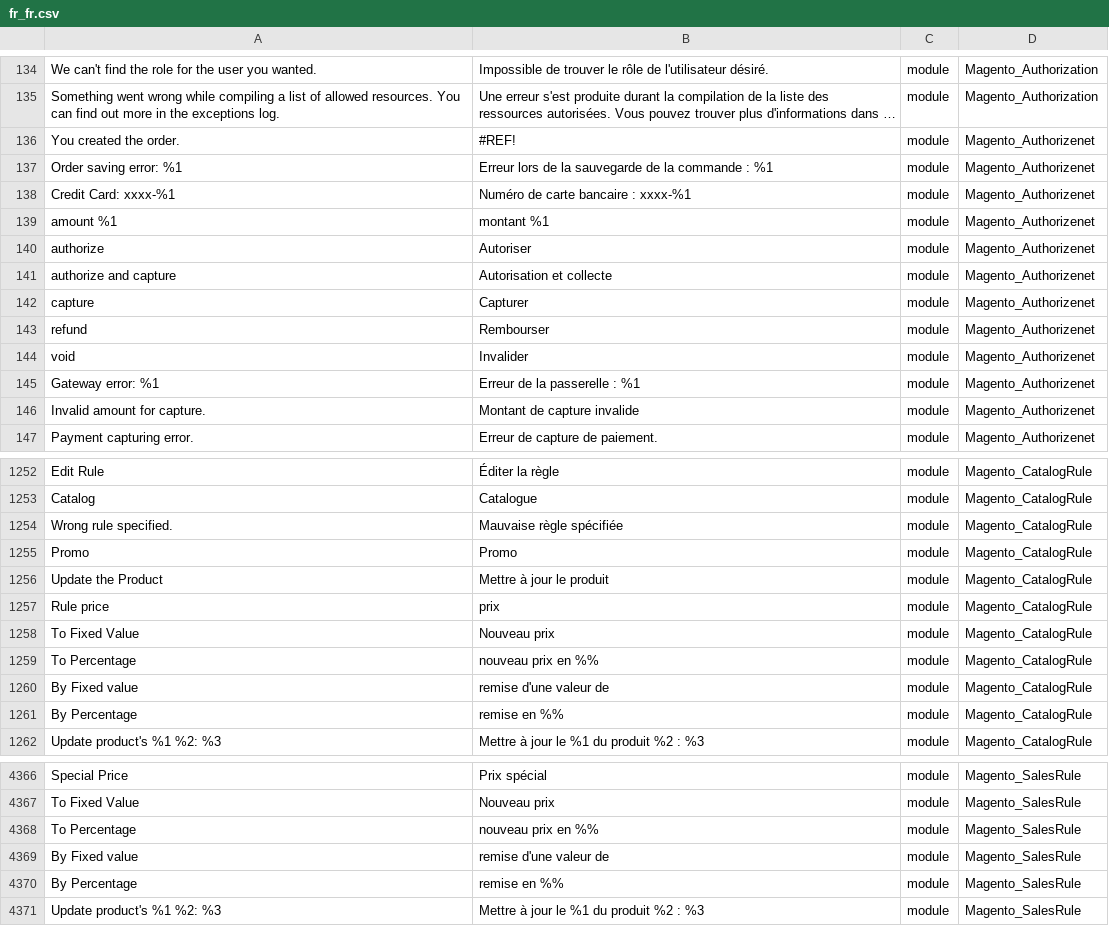
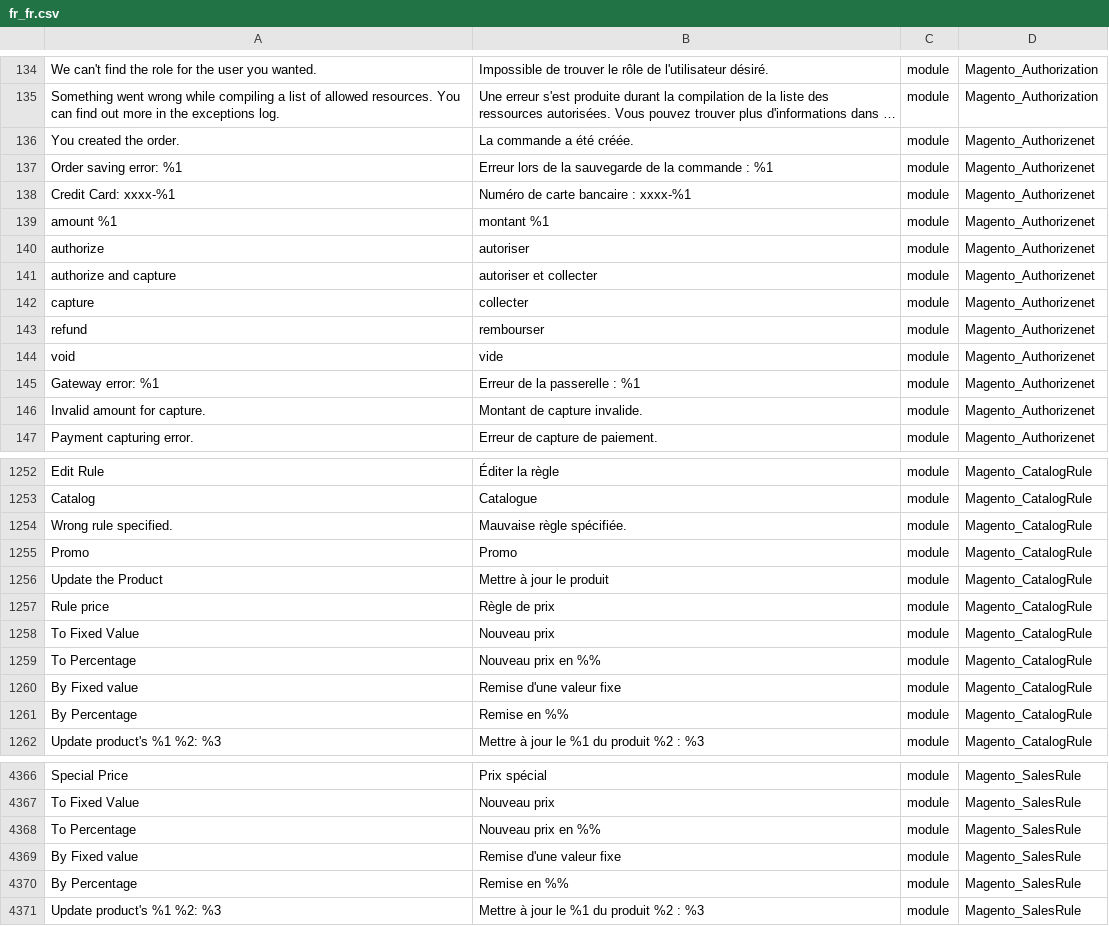
Before and after one commit to lalbert/magento2-fr_fr, a CSV file: fr_fr.csv, drawn as a sheet; only a part is shown, gaps mark what is left out; long unchanged cells end in …; the diff covers the shown part only; the diff names each change by its address in the sheet, - before the commit and + after, or states it on an @@ line.

```diff
--- a/fr_fr.csv
+++ b/fr_fr.csv
-B136: #REF!
+B136: La commande a été créée.
-B140: Autoriser
+B140: autoriser
-B141: Autorisation et collecte
+B141: autoriser et collecter
-B142: Capturer
+B142: collecter
-B143: Rembourser
+B143: rembourser
-B144: Invalider
+B144: vide
-B146: Montant de capture invalide
+B146: Montant de capture invalide.
-B1254: Mauvaise règle spécifiée
+B1254: Mauvaise règle spécifiée.
-B1257: prix
+B1257: Règle de prix
-B1259: nouveau prix en %%
+B1259: Nouveau prix en %%
-B1260: remise d'une valeur de
+B1260: Remise d'une valeur fixe
-B1261: remise en %%
+B1261: Remise en %%
-B4368: nouveau prix en %%
+B4368: Nouveau prix en %%
-B4369: remise d'une valeur de
+B4369: Remise d'une valeur fixe
-B4370: remise en %%
+B4370: Remise en %%
```
Also changed, not shown: 105 edited cells elsewhere in this file.
